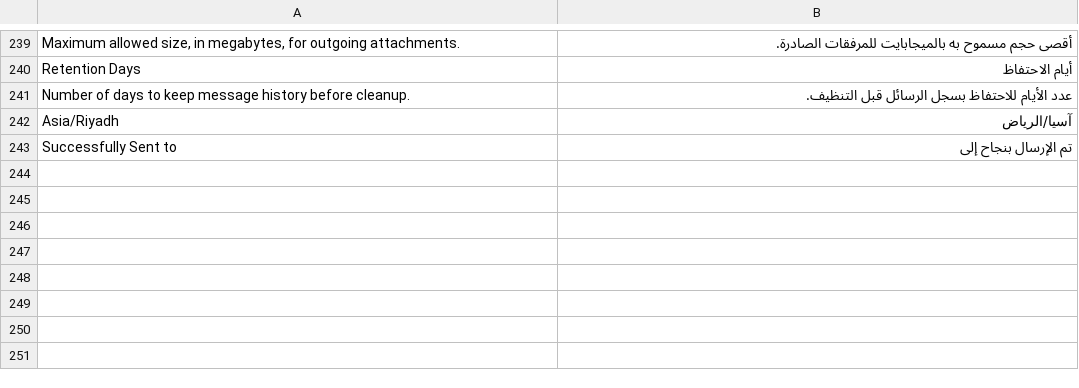
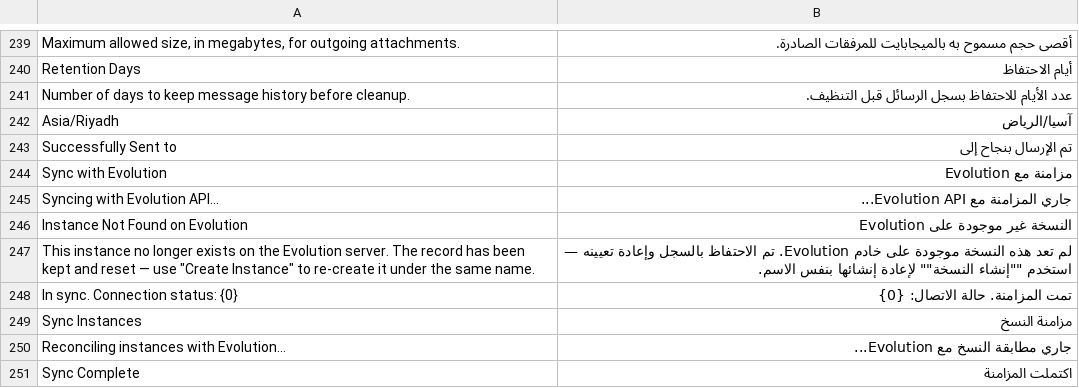
Before and after one commit to Mubtkir-ERP/mu-wats-api, a CSV file: frappe_whatsapp/frappe_whatsapp/translations/ar.csv, drawn as a sheet; only a part is shown, gaps mark what is left out; the diff covers the shown part only.

```diff
--- a/frappe_whatsapp/frappe_whatsapp/translations/ar.csv
+++ b/frappe_whatsapp/frappe_whatsapp/translations/ar.csv
@@ -243 +243,9 @@ Asia/Riyadh,آسيا/الرياض
 Successfully Sent to,تم الإرسال بنجاح إلى
+Sync with Evolution,مزامنة مع Evolution
+Syncing with Evolution API...,جاري المزامنة مع Evolution API...
+Instance Not Found on Evolution,النسخة غير موجودة على Evolution
+"This instance no longer exists on the Evolution server. The record has been kept and reset — use ""Create Instance"" to re-create it under the same name.",لم تعد هذه النسخة موجودة على خادم Evolution. تم الاحتفاظ بالسجل وإعادة تعيينه — استخدم ""إنشاء النسخة"" لإعادة إنشائها بنفس الاسم.
+In sync. Connection status: {0},تمت المزامنة. حالة الاتصال: {0}
+Sync Instances,مزامنة النسخ
+Reconciling instances with Evolution...,جاري مطابقة النسخ مع Evolution...
+Sync Complete,اكتملت المزامنة
```
Also changed, not shown: 7 added rows elsewhere in this file, 12 other files.
